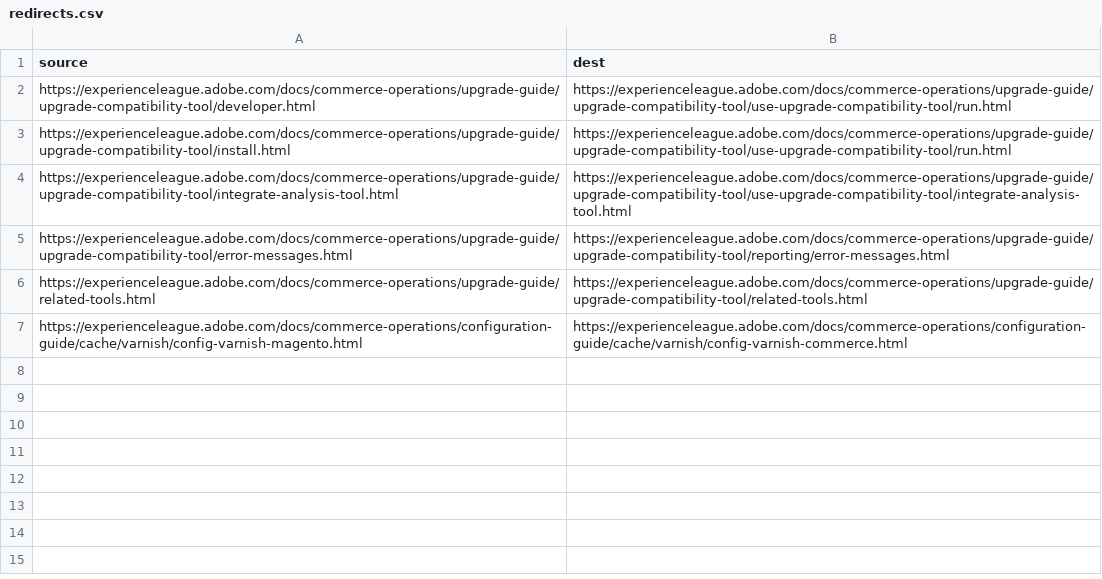
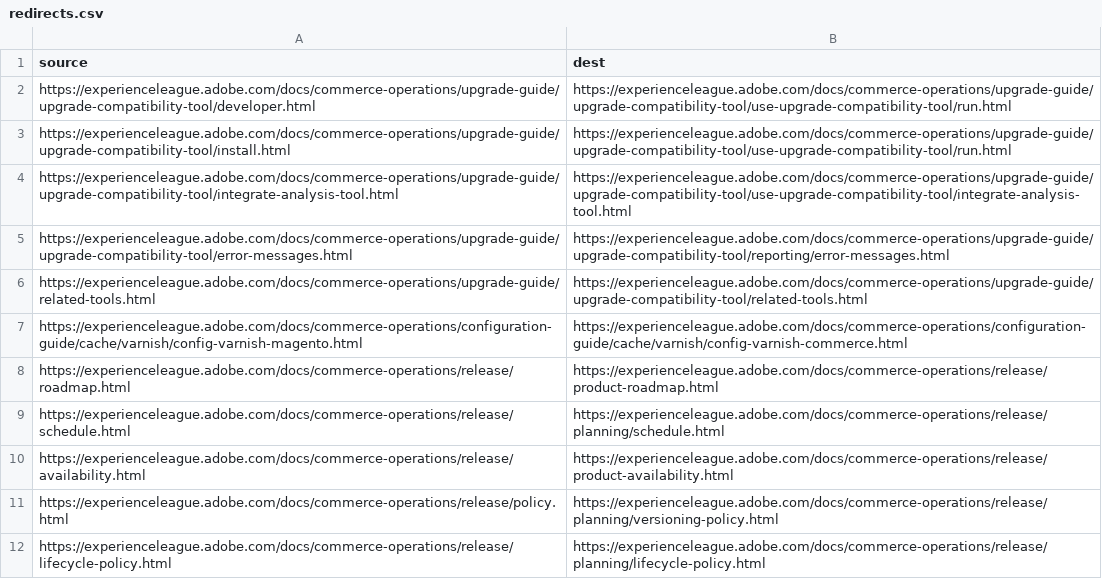
Before and after one commit to AdobeDocs/commerce-operations.it-IT, a CSV file: redirects.csv, drawn as a sheet; the diff names each change by its address in the sheet, - before the commit and + after, or states it on an @@ line.

Commit message:
Sync non localizable files triggered by manual translation kit

```diff
--- a/redirects.csv
+++ b/redirects.csv
+row 8: https://experienceleague.adobe.com/docs/commerce-operations/release/roadmap.html | https://experienceleague.adobe.com/docs/commerce-operations/release/product-roadmap.html
+row 9: https://experienceleague.adobe.com/docs/commerce-operations/release/schedule.html | https://experienceleague.adobe.com/docs/commerce-operations/release/planning/schedule.html
+row 10: https://experienceleague.adobe.com/docs/commerce-operations/release/availability.html | https://experienceleague.adobe.com/docs/commerce-operations/release/product-availability.html
+row 11: https://experienceleague.adobe.com/docs/commerce-operations/release/policy.html | https://experienceleague.adobe.com/docs/commerce-operations/release/planning/versioning-policy.html
+row 12: https://experienceleague.adobe.com/docs/commerce-operations/release/lifecycle-policy.html | https://experienceleague.adobe.com/docs/commerce-operations/release/planning/lifecycle-policy.html
```
Also changed, not shown: 9 other files.
